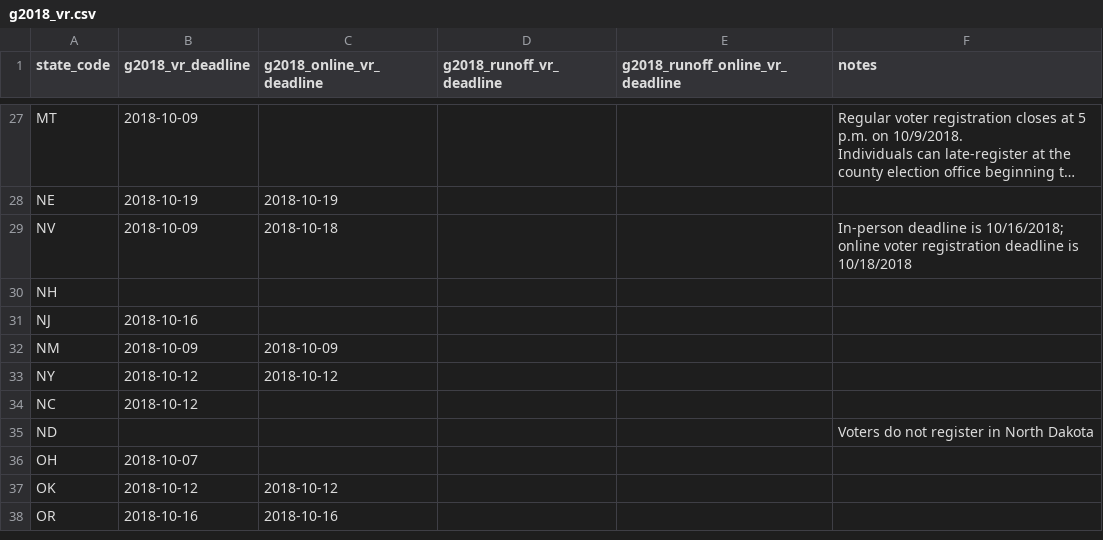
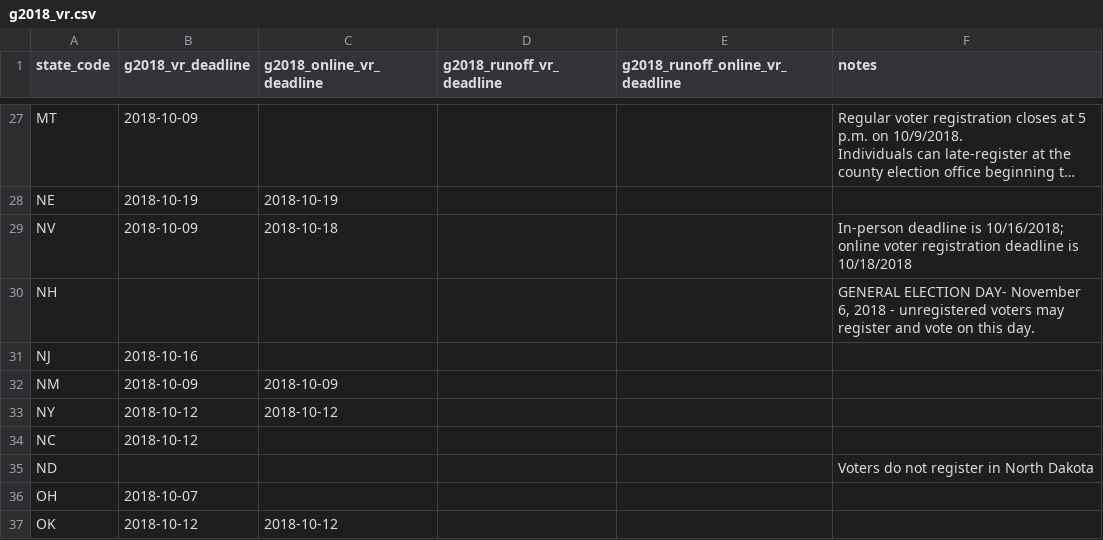
Before and after one commit to democrats/data, a CSV file: 2018/g2018_vr.csv, drawn as a sheet; only a part is shown, gaps mark what is left out; the shorter side is filled out with more unchanged rows; long unchanged cells end in ….

Commit message:
added NH general registration deadlines (#7)
* added NH general registration deadlines

* stripping date & adding in explanatory note

```diff
--- a/2018/g2018_vr.csv
+++ b/2018/g2018_vr.csv
@@ -30,3 +30,3 @@ NE,2018-10-19,2018-10-19,,,
 NV,2018-10-09,2018-10-18,,,In-person deadline is 10/16/2018; online voter registration deadline is 10/18/2018
-NH,,,,,
+NH,,,,,"GENERAL ELECTION DAY- November 6, 2018 - unregistered voters may register and vote on this day."
 NJ,2018-10-16,,,,
```
